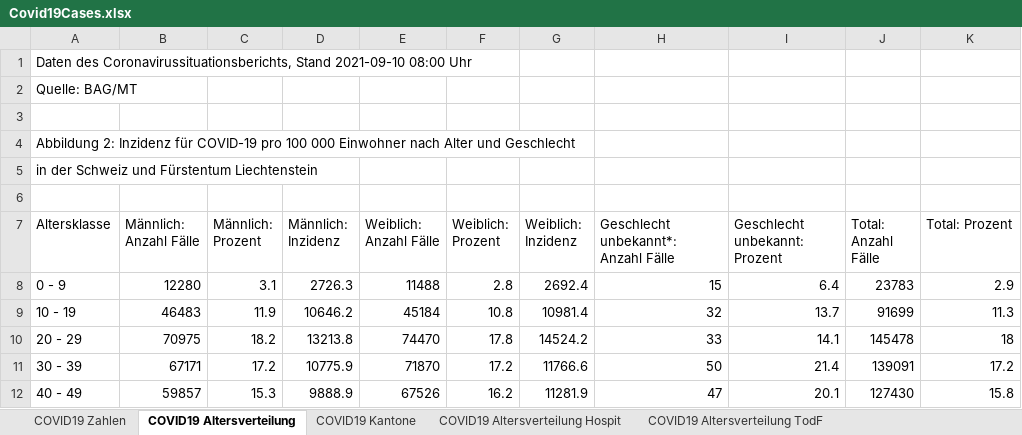
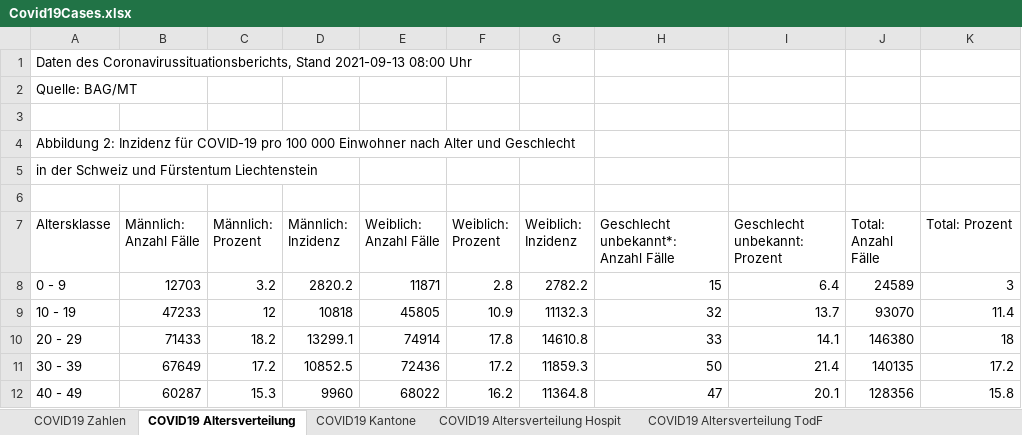
Before and after one commit to dankaufmann/f-curve, an Excel workbook: Data/Covid19Cases.xlsx, sheet COVID19 Altersverteilung, drawn as a sheet; only a part is shown; values as stored, in another font and other column widths than the file's, no borders; the diff covers the shown part only; the diff names each change by its address in the sheet, - before the commit and + after, or states it on an @@ line.

```diff
--- a/Data/Covid19Cases.xlsx (sheet COVID19 Altersverteilung)
+++ b/Data/Covid19Cases.xlsx (sheet COVID19 Altersverteilung)
-A1 (Altersklasse): …Coronavirussituationsberichts, Stand 2021-09-10 08:00 Uhr
+A1 (Altersklasse): …Coronavirussituationsberichts, Stand 2021-09-13 08:00 Uhr
-B8 (Männlich: Anzahl Fälle): 12280
+B8 (Männlich: Anzahl Fälle): 12703
-C8 (Männlich: Prozent): 3.1
+C8 (Männlich: Prozent): 3.2
-D8 (Männlich: Inzidenz): 2726.3
+D8 (Männlich: Inzidenz): 2820.2
-E8 (Weiblich: Anzahl Fälle): 11488
+E8 (Weiblich: Anzahl Fälle): 11871
-G8 (Weiblich: Inzidenz): 2692.4
+G8 (Weiblich: Inzidenz): 2782.2
-J8 (Total: Anzahl Fälle): 23783
+J8 (Total: Anzahl Fälle): 24589
-K8 (Total: Prozent): 2.9
+K8 (Total: Prozent): 3
-B9 (Männlich: Anzahl Fälle): 46483
+B9 (Männlich: Anzahl Fälle): 47233
-C9 (Männlich: Prozent): 11.9
+C9 (Männlich: Prozent): 12
-D9 (Männlich: Inzidenz): 10646.2
+D9 (Männlich: Inzidenz): 10818
-E9 (Weiblich: Anzahl Fälle): 45184
+E9 (Weiblich: Anzahl Fälle): 45805
-F9 (Weiblich: Prozent): 10.8
+F9 (Weiblich: Prozent): 10.9
-G9 (Weiblich: Inzidenz): 10981.4
+G9 (Weiblich: Inzidenz): 11132.3
-J9 (Total: Anzahl Fälle): 91699
+J9 (Total: Anzahl Fälle): 93070
-K9 (Total: Prozent): 11.3
+K9 (Total: Prozent): 11.4
-B10 (Männlich: Anzahl Fälle): 70975
+B10 (Männlich: Anzahl Fälle): 71433
-D10 (Männlich: Inzidenz): 13213.8
+D10 (Männlich: Inzidenz): 13299.1
-E10 (Weiblich: Anzahl Fälle): 74470
+E10 (Weiblich: Anzahl Fälle): 74914
-G10 (Weiblich: Inzidenz): 14524.2
+G10 (Weiblich: Inzidenz): 14610.8
-J10 (Total: Anzahl Fälle): 145478
+J10 (Total: Anzahl Fälle): 146380
-B11 (Männlich: Anzahl Fälle): 67171
+B11 (Männlich: Anzahl Fälle): 67649
-D11 (Männlich: Inzidenz): 10775.9
+D11 (Männlich: Inzidenz): 10852.5
-E11 (Weiblich: Anzahl Fälle): 71870
+E11 (Weiblich: Anzahl Fälle): 72436
-G11 (Weiblich: Inzidenz): 11766.6
+G11 (Weiblich: Inzidenz): 11859.3
-J11 (Total: Anzahl Fälle): 139091
+J11 (Total: Anzahl Fälle): 140135
-B12 (Männlich: Anzahl Fälle): 59857
+B12 (Männlich: Anzahl Fälle): 60287
-D12 (Männlich: Inzidenz): 9888.9
+D12 (Männlich: Inzidenz): 9960
-E12 (Weiblich: Anzahl Fälle): 67526
+E12 (Weiblich: Anzahl Fälle): 68022
-G12 (Weiblich: Inzidenz): 11281.9
+G12 (Weiblich: Inzidenz): 11364.8
-J12 (Total: Anzahl Fälle): 127430
+J12 (Total: Anzahl Fälle): 128356
```
Also changed, not shown: 26 edited cells elsewhere in this sheet, sheet COVID19 Zahlen, sheet COVID19 Kantone, sheet COVID19 Altersverteilung Hospit, sheet COVID19 Altersverteilung TodF, sheet COVID19 Isolation Quarantäne, Data/Covid19CasesJH.xlsx, 34 other files.
